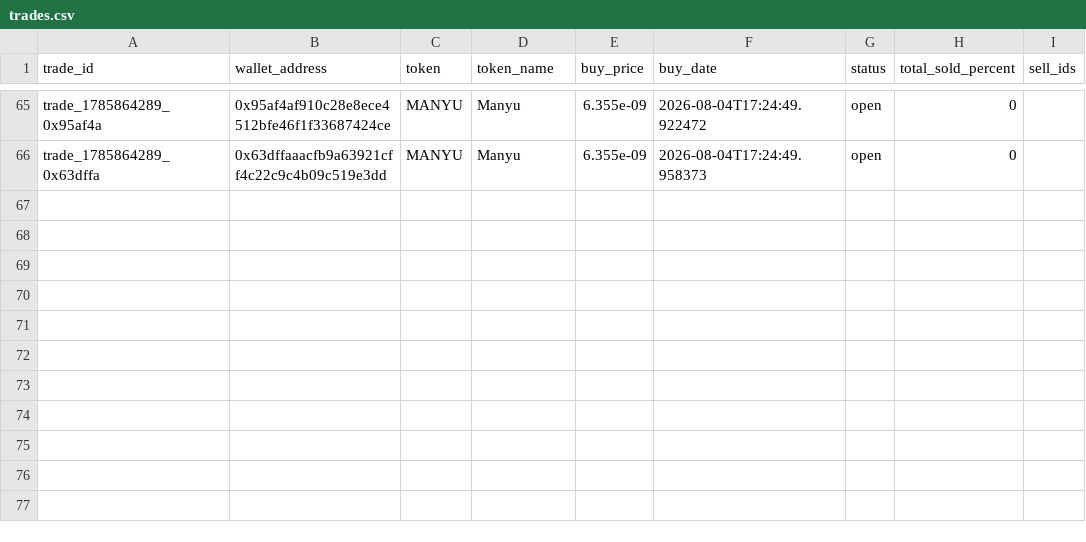
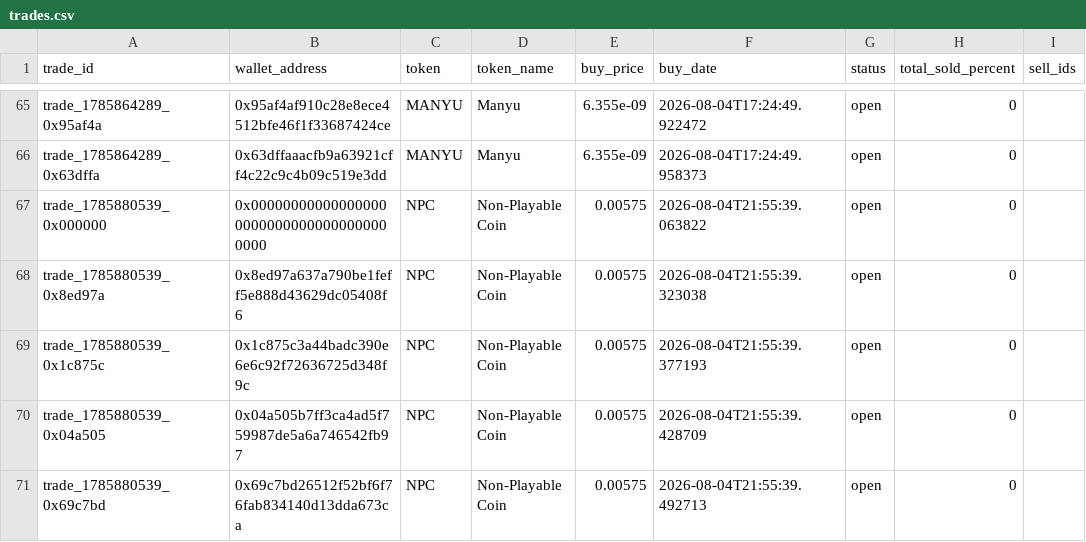
Before and after one commit to khosroabadi-m/Smart-Whale-Tracker, a CSV file: data/trades.csv, drawn as a sheet; only a part is shown, gaps mark what is left out.

```diff
--- a/data/trades.csv
+++ b/data/trades.csv
@@ -66 +66,6 @@ trade_1785864289_0x95af4a,0x95af4af910c28e8ece4512bfe46f1f33687424ce,MANYU,Manyu
 trade_1785864289_0x63dffa,0x63dffaaacfb9a63921cff4c22c9c4b09c519e3dd,MANYU,Manyu,6.355e-09,2026-08-04T17:24:49.958373,open,0,
+trade_1785880539_0x000000,0x0000000000000000000000000000000000000000,NPC,Non-Playable Coin,0.00575,2026-08-04T21:55:39.063822,open,0,
+trade_1785880539_0x8ed97a,0x8ed97a637a790be1feff5e888d43629dc05408f6,NPC,Non-Playable Coin,0.00575,2026-08-04T21:55:39.323038,open,0,
+trade_1785880539_0x1c875c,0x1c875c3a44badc390e6e6c92f72636725d348f9c,NPC,Non-Playable Coin,0.00575,2026-08-04T21:55:39.377193,open,0,
+trade_1785880539_0x04a505,0x04a505b7ff3ca4ad5f759987de5a6a746542fb97,NPC,Non-Playable Coin,0.00575,2026-08-04T21:55:39.428709,open,0,
+trade_1785880539_0x69c7bd,0x69c7bd26512f52bf6f76fab834140d13dda673ca,NPC,Non-Playable Coin,0.00575,2026-08-04T21:55:39.492713,open,0,
```
Also changed, not shown: data/wallets.csv.
